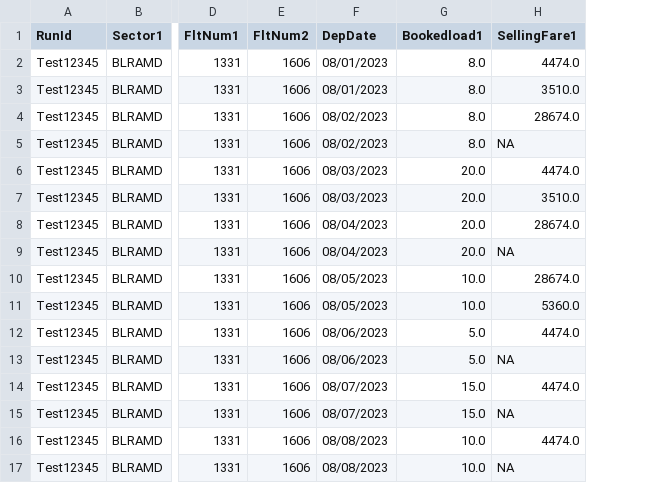
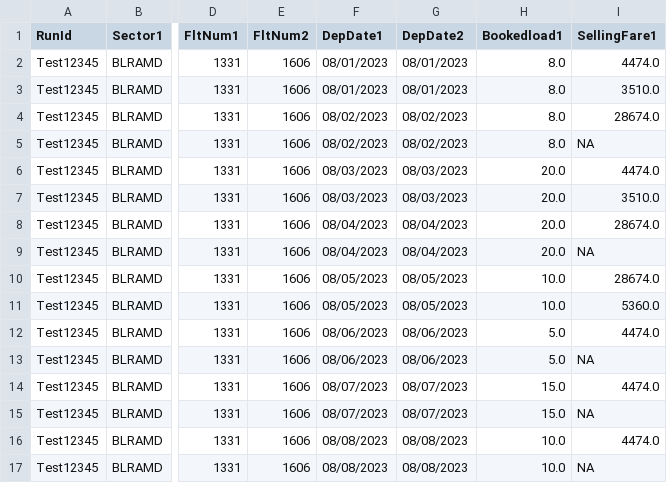
Before and after one commit to vivekbolla123/rm-allocation-serverless-funcs, a CSV file: QPDynamicAllocation/output/summary_Connections.csv, drawn as a sheet; only a part is shown, gaps mark what is left out; the diff names each change by its address in the sheet, - before the commit and + after, or states it on an @@ line.

```diff
--- a/QPDynamicAllocation/output/summary_Connections.csv
+++ b/QPDynamicAllocation/output/summary_Connections.csv
+column G (DepDate2), rows 2-17: 08/01/2023 | 08/01/2023 | 08/02/2023 | 08/02/2023 | 08/03/2023 | 08/03/2023 | 08/04/2023 | 08/04/2023 | 08/05/2023 | 08/05/2023 | 08/06/2023 | 08/06/2023 | 08/07/2023 | 08/07/2023 | 08/08/2023 | 08/08/2023
-F1: DepDate
+F1: DepDate1
```
Also changed, not shown: 3 other files.
